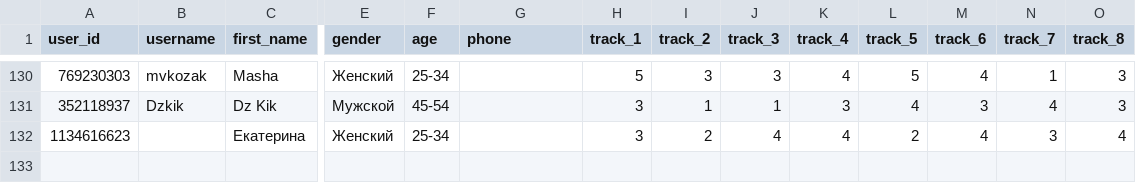
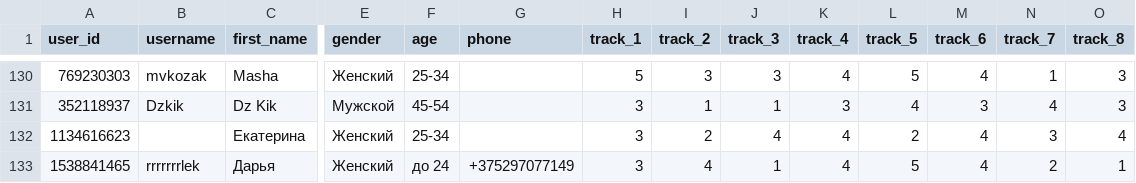
Before and after one commit to muzredmaksimov-dot/testmuzicbot_results, a CSV file: backup_results.csv, drawn as a sheet; only a part is shown, gaps mark what is left out; rows hold the shown columns only; the diff names each change by its address in the sheet, - before the commit and + after, or states it on an @@ line.

Commit message:
Buffer flush to GitHub

```diff
--- a/backup_results.csv
+++ b/backup_results.csv
+row 133: 1538841465 | rrrrrrrlek | Дарья | Женский | до 24 | +375297077149 | 3 | 4 | 1 | 4 | 5 | 4 | 2 | 1
```
